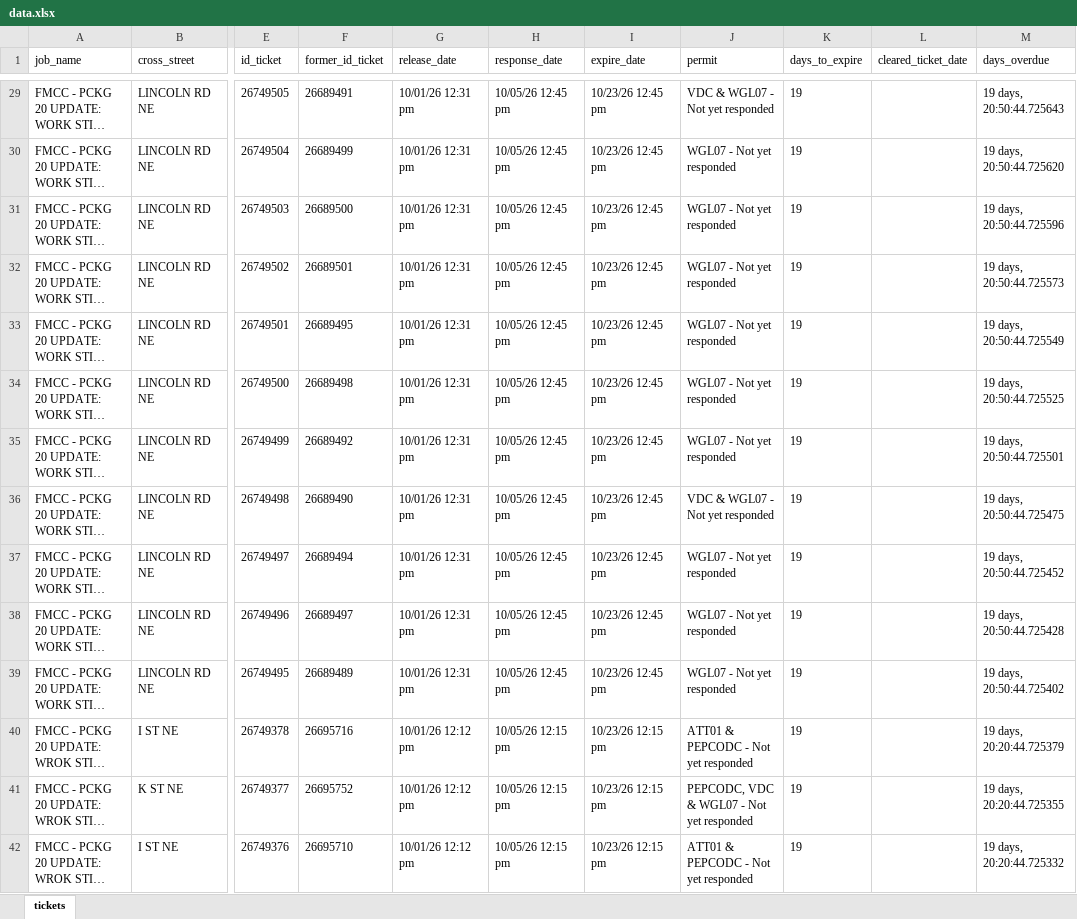
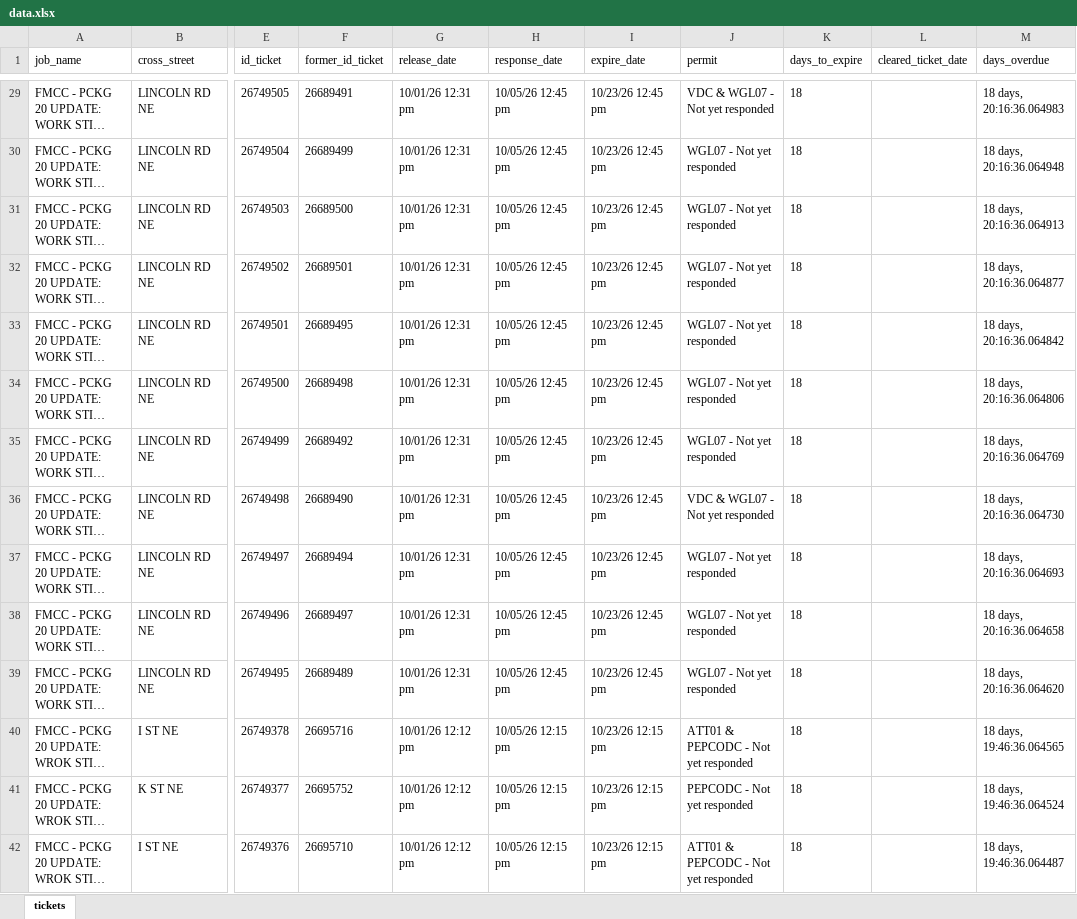
Before and after one commit to james-collin2/MissUtilityWorkFlow, an Excel workbook: data.xlsx, sheet tickets, drawn as a sheet; only a part is shown, gaps mark what is left out; long unchanged cells end in …; values as stored, in another font and other column widths than the file's, no borders; the diff covers the shown part only; the diff names each change by its address in the sheet, - before the commit and + after, or states it on an @@ line.

```diff
--- a/data.xlsx (sheet tickets)
+++ b/data.xlsx (sheet tickets)
-K29:K42 (days_to_expire): 19
+K29:K42 (days_to_expire): 18
-M29 (days_overdue): 19 days, 20:50:44.725643
+M29 (days_overdue): 18 days, 20:16:36.064983
-M30 (days_overdue): 19 days, 20:50:44.725620
+M30 (days_overdue): 18 days, 20:16:36.064948
-M31 (days_overdue): 19 days, 20:50:44.725596
+M31 (days_overdue): 18 days, 20:16:36.064913
-M32 (days_overdue): 19 days, 20:50:44.725573
+M32 (days_overdue): 18 days, 20:16:36.064877
-M33 (days_overdue): 19 days, 20:50:44.725549
+M33 (days_overdue): 18 days, 20:16:36.064842
-M34 (days_overdue): 19 days, 20:50:44.725525
+M34 (days_overdue): 18 days, 20:16:36.064806
-M35 (days_overdue): 19 days, 20:50:44.725501
+M35 (days_overdue): 18 days, 20:16:36.064769
-M36 (days_overdue): 19 days, 20:50:44.725475
+M36 (days_overdue): 18 days, 20:16:36.064730
-M37 (days_overdue): 19 days, 20:50:44.725452
+M37 (days_overdue): 18 days, 20:16:36.064693
-M38 (days_overdue): 19 days, 20:50:44.725428
+M38 (days_overdue): 18 days, 20:16:36.064658
-M39 (days_overdue): 19 days, 20:50:44.725402
+M39 (days_overdue): 18 days, 20:16:36.064620
-M40 (days_overdue): 19 days, 20:20:44.725379
+M40 (days_overdue): 18 days, 19:46:36.064565
-J41 (permit): PEPCODC, VDC & WGL07 - Not yet responded
+J41 (permit): PEPCODC - Not yet responded
-M41 (days_overdue): 19 days, 20:20:44.725355
+M41 (days_overdue): 18 days, 19:46:36.064524
-M42 (days_overdue): 19 days, 20:20:44.725332
+M42 (days_overdue): 18 days, 19:46:36.064487
```
Also changed, not shown: 1286 edited cells elsewhere in this sheet.
